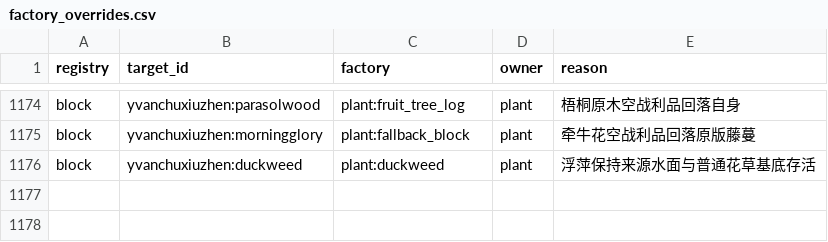
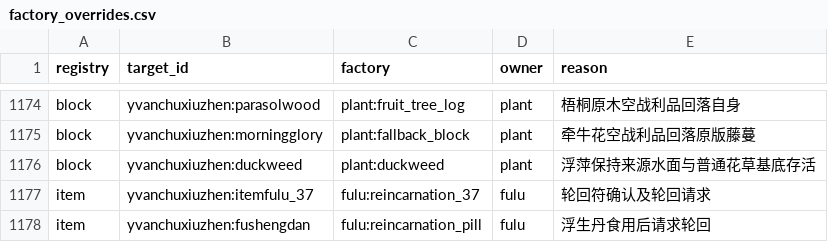
Before and after one commit to Shane77ly/yvanchuxiuzhen-1.21.1, a CSV file: docs/reference/conversion/factory_overrides.csv, drawn as a sheet; only a part is shown, gaps mark what is left out.

Commit message:
port: restore reincarnation lifecycle

```diff
--- a/docs/reference/conversion/factory_overrides.csv
+++ b/docs/reference/conversion/factory_overrides.csv
@@ -1176 +1176,3 @@ block,yvanchuxiuzhen:morningglory,plant:fallback_block,plant,牵牛花空战利
 block,yvanchuxiuzhen:duckweed,plant:duckweed,plant,浮萍保持来源水面与普通花草基底存活
+item,yvanchuxiuzhen:itemfulu_37,fulu:reincarnation_37,fulu,轮回符确认及轮回请求
+item,yvanchuxiuzhen:fushengdan,fulu:reincarnation_pill,fulu,浮生丹食用后请求轮回
```
Also changed, not shown: docs/systems/fulu/ledger/content.csv, 38 other files.
